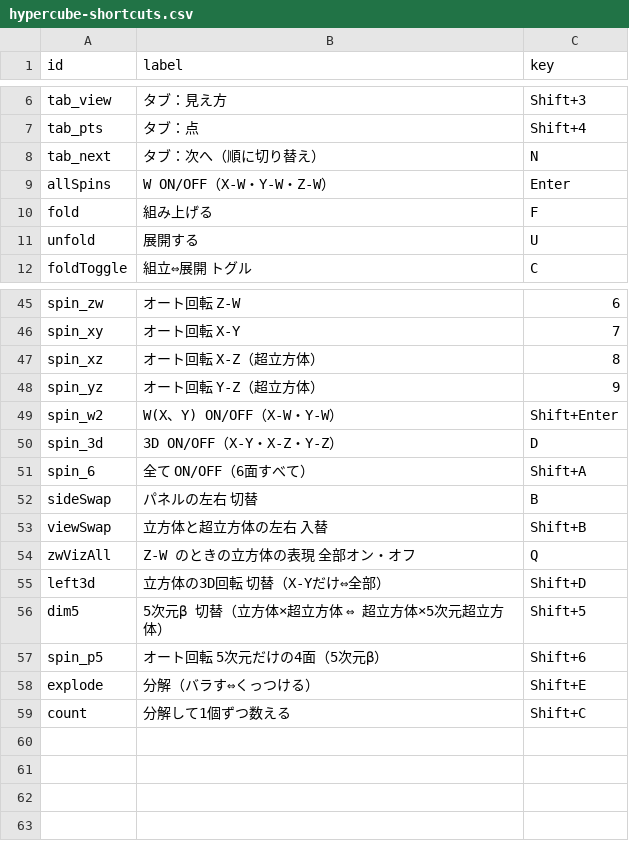
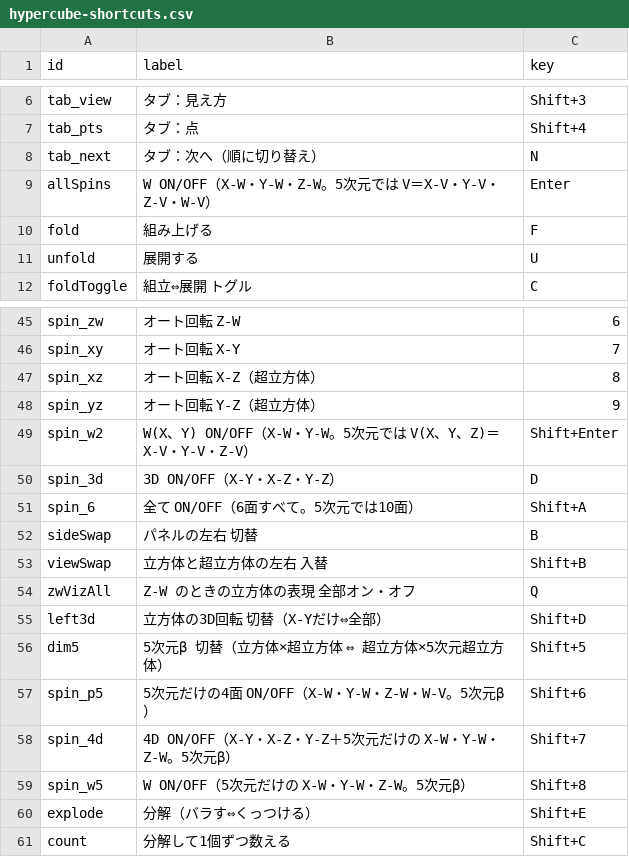
Before and after one commit to nonisgh/math-visualizations, a CSV file: hypercube-shortcuts.csv, drawn as a sheet; only a part is shown, gaps mark what is left out.

```diff
--- a/hypercube-shortcuts.csv
+++ b/hypercube-shortcuts.csv
@@ -8,3 +8,3 @@ tab_pts,タブ：点,Shift+4
 tab_next,タブ：次へ（順に切り替え）,N
-allSpins,W ON/OFF（X-W・Y-W・Z-W）,Enter
+allSpins,W ON/OFF（X-W・Y-W・Z-W。5次元では V＝X-V・Y-V・Z-V・W-V）,Enter
 fold,組み上げる,F
@@ -48,5 +48,5 @@ spin_xz,オート回転 X-Z（超立方体）,8
 spin_yz,オート回転 Y-Z（超立方体）,9
-spin_w2,W(X、Y) ON/OFF（X-W・Y-W）,Shift+Enter
+spin_w2,W(X、Y) ON/OFF（X-W・Y-W。5次元では V(X、Y、Z)＝X-V・Y-V・Z-V）,Shift+Enter
 spin_3d,3D ON/OFF（X-Y・X-Z・Y-Z）,D
-spin_6,全て ON/OFF（6面すべて）,Shift+A
+spin_6,全て ON/OFF（6面すべて。5次元では10面）,Shift+A
 sideSwap,パネルの左右 切替,B
@@ -56,3 +56,5 @@ left3d,立方体の3D回転 切替（X-Yだけ⇔全部）,Shift+D
 dim5,5次元β 切替（立方体×超立方体 ⇔ 超立方体×5次元超立方体）,Shift+5
-spin_p5,オート回転 5次元だけの4面（5次元β）,Shift+6
+spin_p5,5次元だけの4面 ON/OFF（X-W・Y-W・Z-W・W-V。5次元β）,Shift+6
+spin_4d,4D ON/OFF（X-Y・X-Z・Y-Z＋5次元だけの X-W・Y-W・Z-W。5次元β）,Shift+7
+spin_w5,W ON/OFF（5次元だけの X-W・Y-W・Z-W。5次元β）,Shift+8
 explode,分解（バラす⇔くっつける）,Shift+E
```
